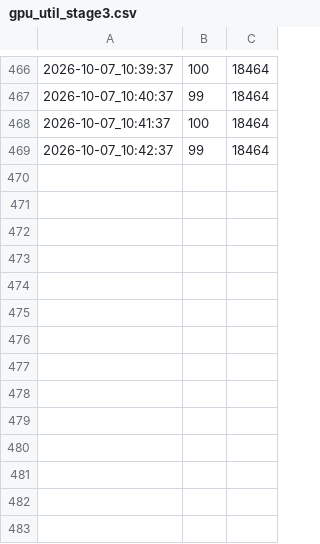
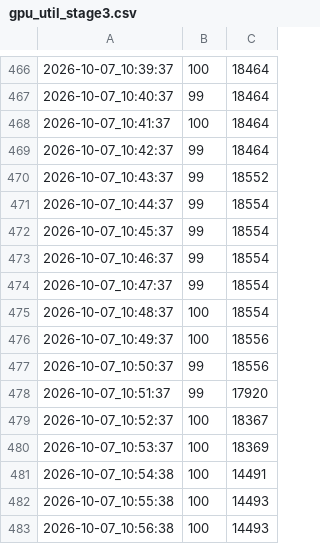
Before and after one commit to amasawa/PFN-DataStream-Collections, a CSV file: ResetEval/results/gpu_util_stage3.csv, drawn as a sheet; only a part is shown, gaps mark what is left out.

```diff
--- a/ResetEval/results/gpu_util_stage3.csv
+++ b/ResetEval/results/gpu_util_stage3.csv
@@ -469 +469,15 @@
 2026-10-07_10:42:37,99, 18464
+2026-10-07_10:43:37,99, 18552
+2026-10-07_10:44:37,99, 18554
+2026-10-07_10:45:37,99, 18554
+2026-10-07_10:46:37,99, 18554
+2026-10-07_10:47:37,99, 18554
+2026-10-07_10:48:37,100, 18554
+2026-10-07_10:49:37,100, 18556
+2026-10-07_10:50:37,99, 18556
+2026-10-07_10:51:37,99, 17920
+2026-10-07_10:52:37,100, 18367
+2026-10-07_10:53:37,100, 18369
+2026-10-07_10:54:38,100, 14491
+2026-10-07_10:55:38,100, 14493
+2026-10-07_10:56:38,100, 14493
```
Also changed, not shown: 15 other files.
